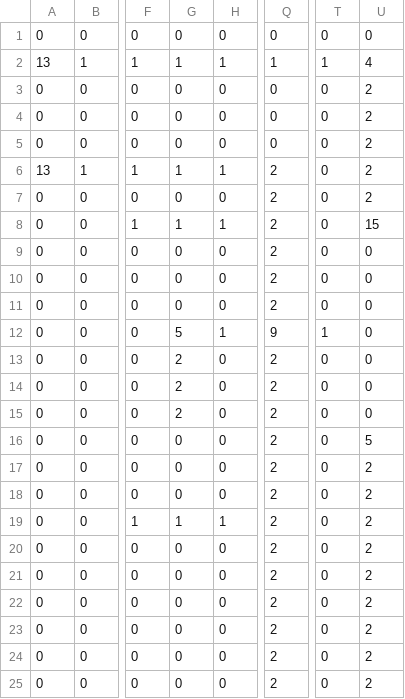
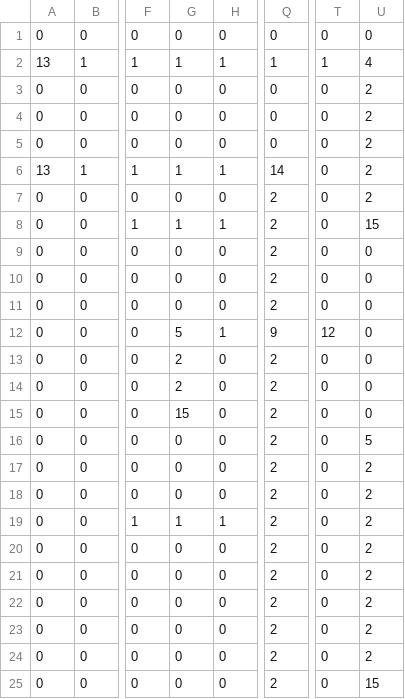
Before and after one commit to NeptunianEclipse/ludum-dare-38, a CSV file: src/static/levelData/level1/map_visuals.csv, drawn as a sheet; only a part is shown, gaps mark what is left out; the diff names each change by its address in the sheet, - before the commit and + after, or states it on an @@ line.

```diff
--- a/src/static/levelData/level1/map_visuals.csv
+++ b/src/static/levelData/level1/map_visuals.csv
-Q6: 2
+Q6: 14
-T12: 1
+T12: 12
-G15: 2
+G15: 15
-U25: 2
+U25: 15
```
Also changed, not shown: src/static/levelData/level0/map_data.csv, src/static/levelData/level1/map_data.csv, 21 other files.
